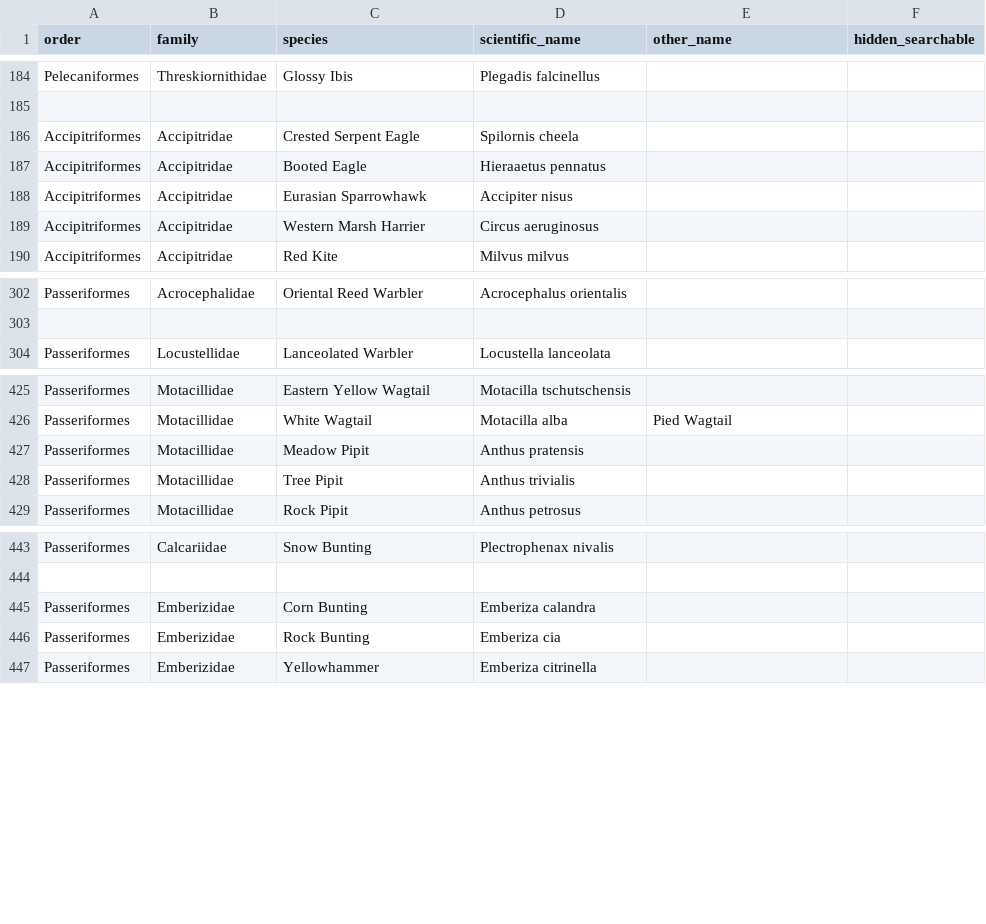
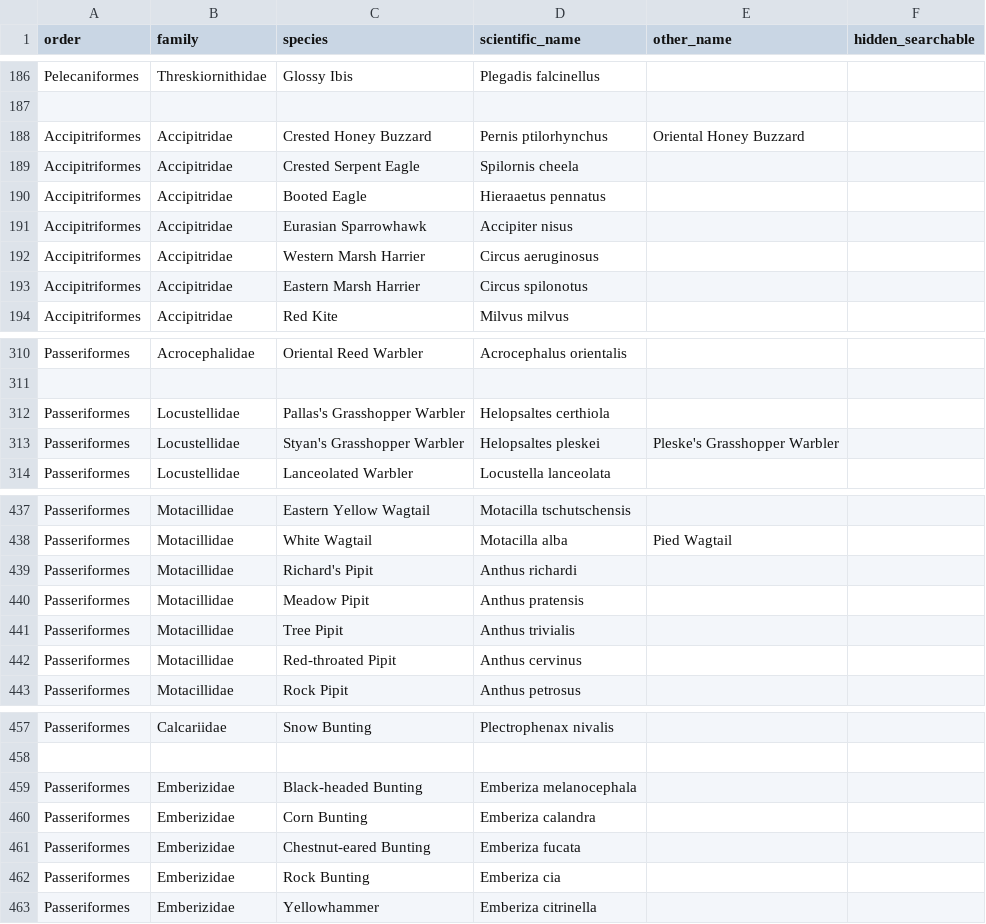
Before and after one commit to forgetmelot/forgetmelot.github.io, a CSV file: birds.csv, drawn as a sheet; only a part is shown, gaps mark what is left out; the diff covers the shown part only; the diff names each change by its address in the sheet, - before the commit and + after, or states it on an @@ line.

```diff
--- a/birds.csv
+++ b/birds.csv
+row 188: Accipitriformes | Accipitridae | Crested Honey Buzzard | Pernis ptilorhynchus | Oriental Honey Buzzard
+row 193: Accipitriformes | Accipitridae | Eastern Marsh Harrier | Circus spilonotus
+row 312: Passeriformes | Locustellidae | Pallas's Grasshopper Warbler | Helopsaltes certhiola
+row 313: Passeriformes | Locustellidae | Styan's Grasshopper Warbler | Helopsaltes pleskei | Pleske's Grasshopper Warbler
+row 439: Passeriformes | Motacillidae | Richard's Pipit | Anthus richardi
+row 442: Passeriformes | Motacillidae | Red-throated Pipit | Anthus cervinus
+row 459: Passeriformes | Emberizidae | Black-headed Bunting | Emberiza melanocephala
+row 461: Passeriformes | Emberizidae | Chestnut-eared Bunting | Emberiza fucata
```
Also changed, not shown: 8 added rows elsewhere in this file, 32 other files.
